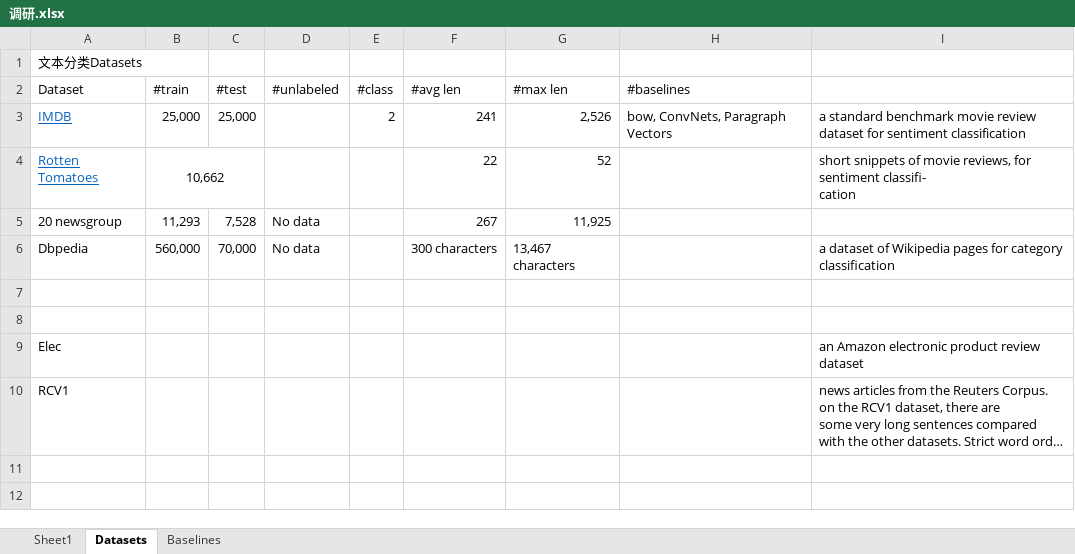
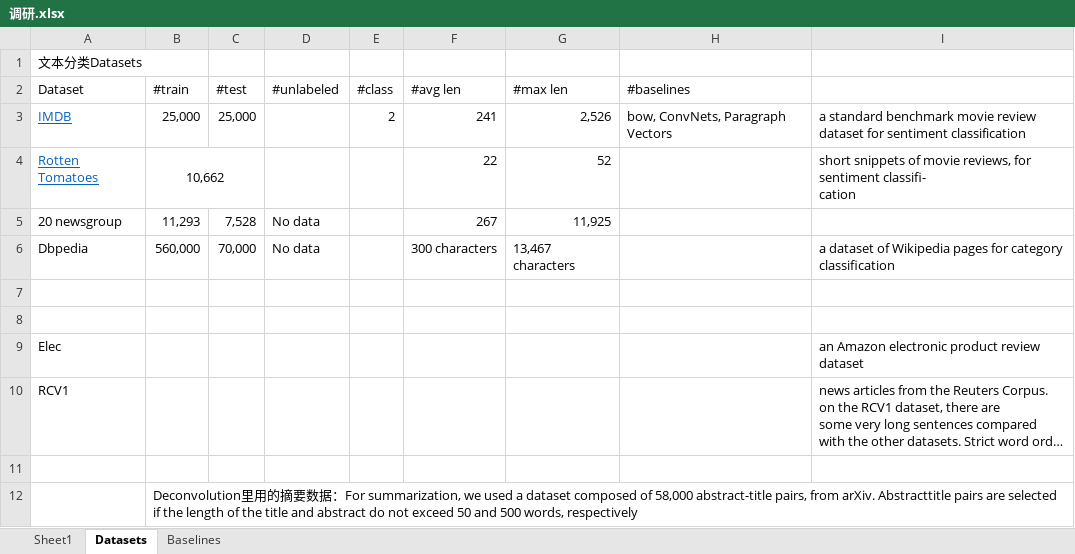
Before and after one commit to ayano39/SemiNLP, an Excel workbook: 调研.xlsx, sheet Datasets, drawn as a sheet; long unchanged cells end in …; values as stored, in another font and other column widths than the file's, no borders; charts and pictures not drawn; the diff names each change by its address in the sheet, - before the commit and + after, or states it on an @@ line.

```diff
--- a/调研.xlsx (sheet Datasets)
+++ b/调研.xlsx (sheet Datasets)
+row 11: (empty)
+row 12:  | Deconvolution里用的摘要数据：For summarization, we used a dataset composed of 58,000 abstract-title pairs, from arXiv. Abstracttitle pairs are selected if the length of the title and abstract do not exceed 50 and 500 words, respectively
```
Also changed, not shown: sheet Sheet1, charts or pictures.
